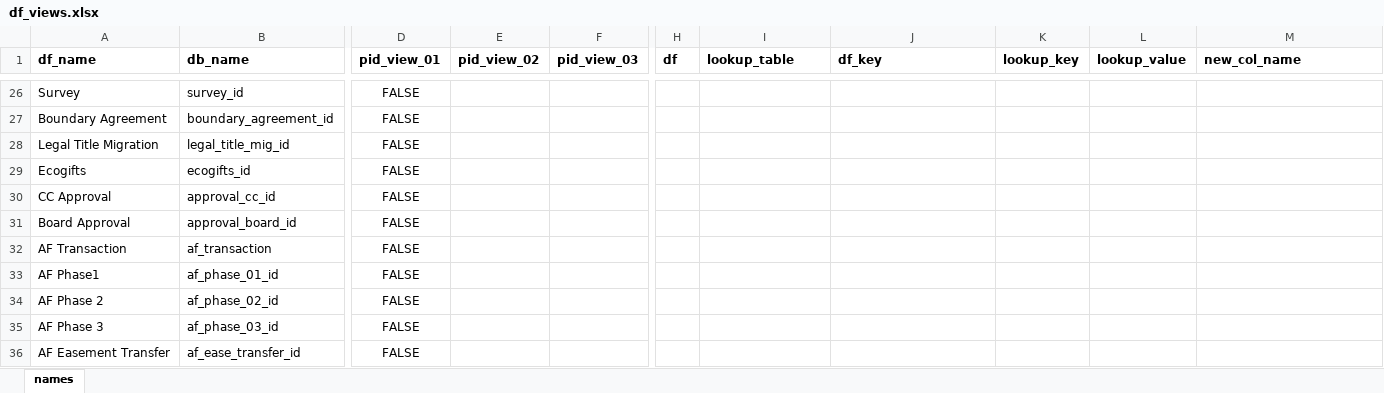
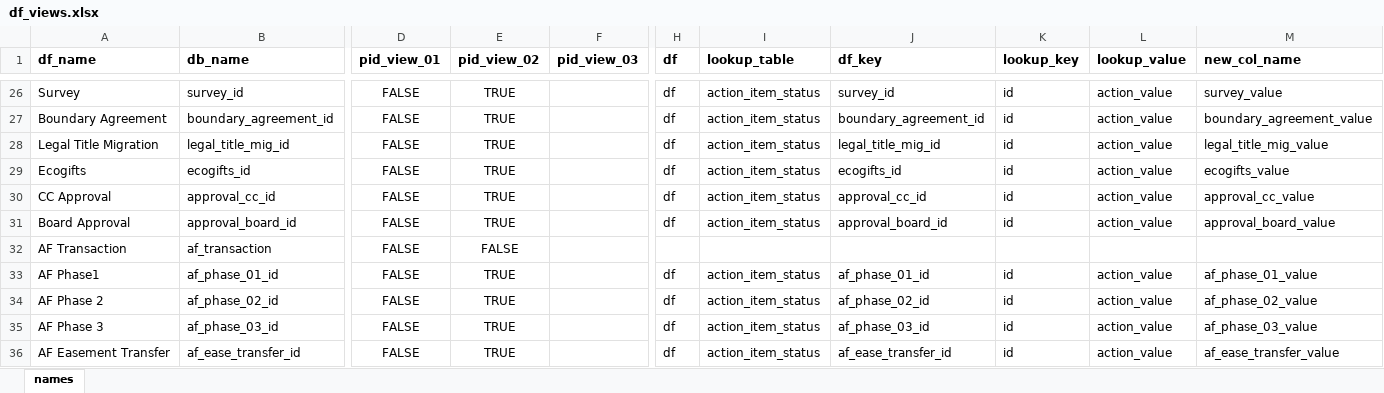
Before and after one commit to Nova-Scotia-Nature-Trust/natureProps, an Excel workbook: inputs/field and function mapping tables/df_views.xlsx, sheet names, drawn as a sheet; only a part is shown, gaps mark what is left out; values as stored, in another font and other column widths than the file's, no borders; conditional formats not drawn; the diff covers the shown part only; the diff names each change by its address in the sheet, - before the commit and + after, or states it on an @@ line.

Commit message:
Working checkpoint (added pid_view_02)

```diff
--- a/inputs/field and function mapping tables/df_views.xlsx (sheet names)
+++ b/inputs/field and function mapping tables/df_views.xlsx (sheet names)
-E26:E31 (pid_view_02): (empty)
+E26:E31 (pid_view_02): TRUE
-H26:H31 (df): (empty)
+H26:H31 (df): df
-I26:I31 (lookup_table): (empty)
+I26:I31 (lookup_table): action_item_status
-J26 (df_key): (empty)
+J26 (df_key): survey_id
-K26:K31 (lookup_key): (empty)
+K26:K31 (lookup_key): id
-L26:L31 (lookup_value): (empty)
+L26:L31 (lookup_value): action_value
-M26 (new_col_name): (empty)
+M26 (new_col_name): survey_value
-J27 (df_key): (empty)
+J27 (df_key): boundary_agreement_id
-M27 (new_col_name): (empty)
+M27 (new_col_name): boundary_agreement_value
-J28 (df_key): (empty)
+J28 (df_key): legal_title_mig_id
-M28 (new_col_name): (empty)
+M28 (new_col_name): legal_title_mig_value
-J29 (df_key): (empty)
+J29 (df_key): ecogifts_id
-M29 (new_col_name): (empty)
+M29 (new_col_name): ecogifts_value
-J30 (df_key): (empty)
+J30 (df_key): approval_cc_id
-M30 (new_col_name): (empty)
+M30 (new_col_name): approval_cc_value
-J31 (df_key): (empty)
+J31 (df_key): approval_board_id
-M31 (new_col_name): (empty)
+M31 (new_col_name): approval_board_value
-E32 (pid_view_02): (empty)
+E32 (pid_view_02): FALSE
-E33:E36 (pid_view_02): (empty)
+E33:E36 (pid_view_02): TRUE
-H33:H36 (df): (empty)
+H33:H36 (df): df
-I33:I36 (lookup_table): (empty)
+I33:I36 (lookup_table): action_item_status
-J33 (df_key): (empty)
+J33 (df_key): af_phase_01_id
-K33:K36 (lookup_key): (empty)
+K33:K36 (lookup_key): id
-L33:L36 (lookup_value): (empty)
+L33:L36 (lookup_value): action_value
-M33 (new_col_name): (empty)
+M33 (new_col_name): af_phase_01_value
-J34 (df_key): (empty)
+J34 (df_key): af_phase_02_id
-M34 (new_col_name): (empty)
+M34 (new_col_name): af_phase_02_value
-J35 (df_key): (empty)
+J35 (df_key): af_phase_03_id
-M35 (new_col_name): (empty)
+M35 (new_col_name): af_phase_03_value
-J36 (df_key): (empty)
+J36 (df_key): af_ease_transfer_id
-M36 (new_col_name): (empty)
+M36 (new_col_name): af_ease_transfer_value
```
Also changed, not shown: 166 edited cells and cell formats elsewhere in this sheet, 1 other file.
